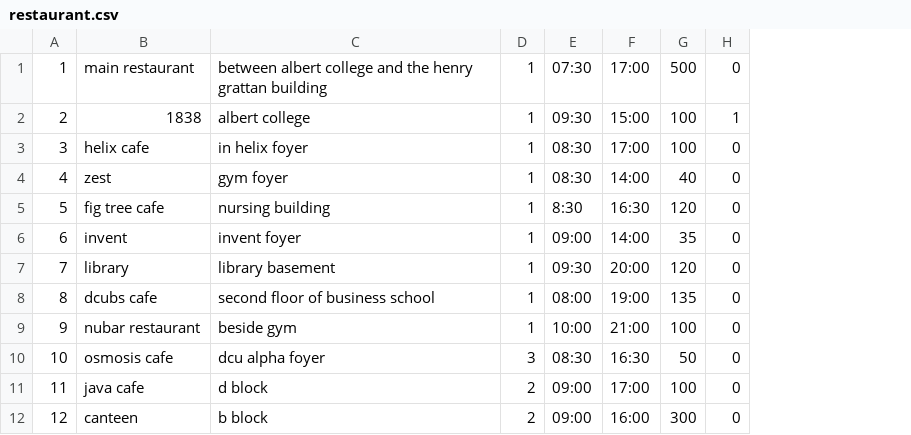
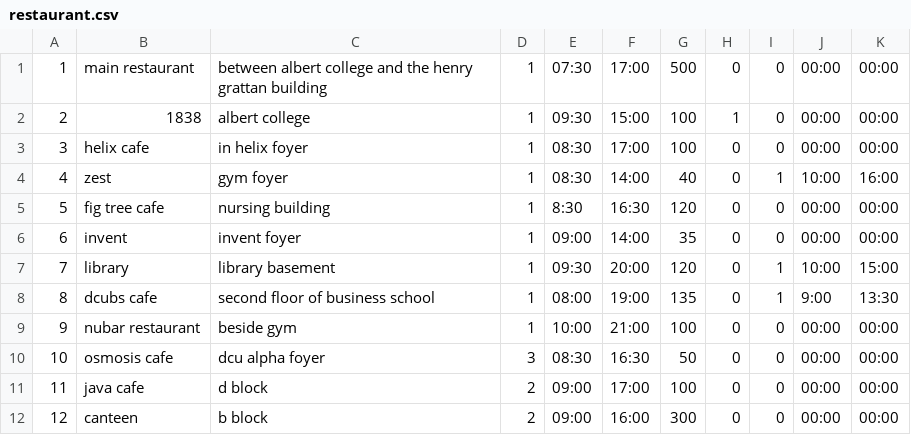
Before and after one commit to KosmosUniverse/EatAtDCU, a CSV file: data/restaurant.csv, drawn as a sheet; the diff names each change by its address in the sheet, - before the commit and + after, or states it on an @@ line.

```diff
--- a/data/restaurant.csv
+++ b/data/restaurant.csv
+column I, rows 1-12: 0 | 0 | 0 | 1 | 0 | 0 | 1 | 1 | 0 | 0 | 0 | 0
+column J, rows 1-12: 00:00 | 00:00 | 00:00 | 10:00 | 00:00 | 00:00 | 10:00 | 9:00 | 00:00 | 00:00 | 00:00 | 00:00
+column K, rows 1-12: 00:00 | 00:00 | 00:00 | 16:00 | 00:00 | 00:00 | 15:00 | 13:30 | 00:00 | 00:00 | 00:00 | 00:00
```
Also changed, not shown: 3 other files.
